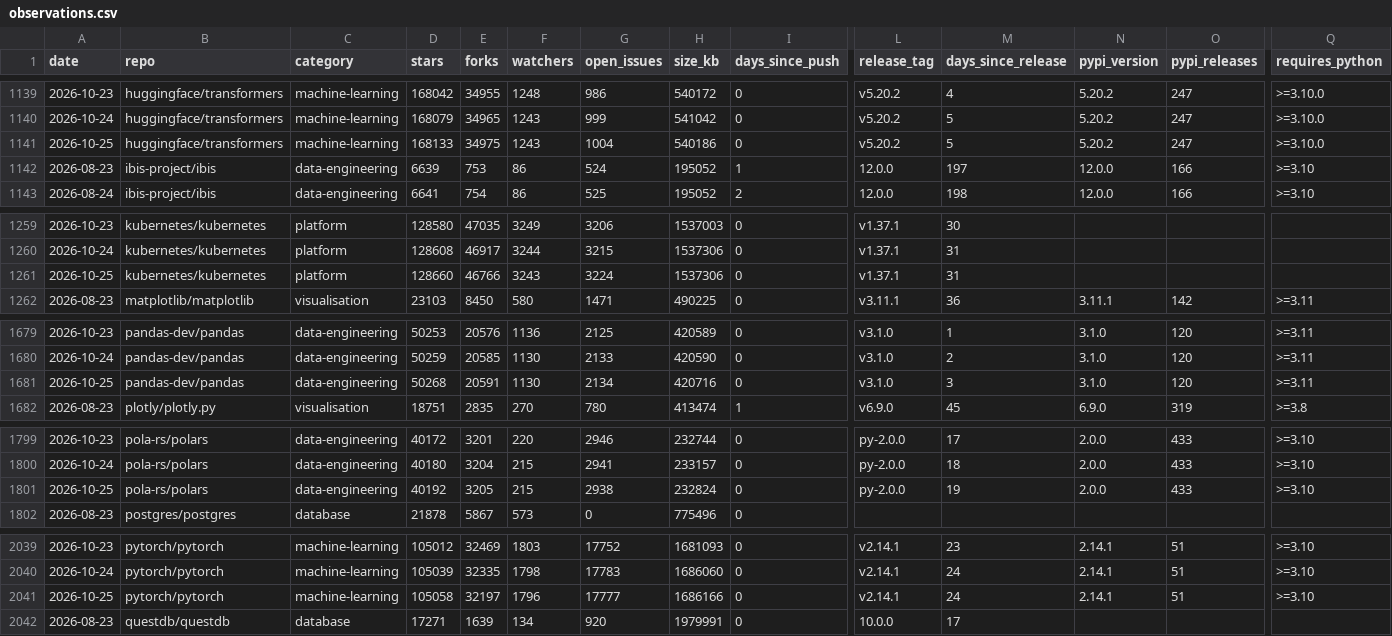
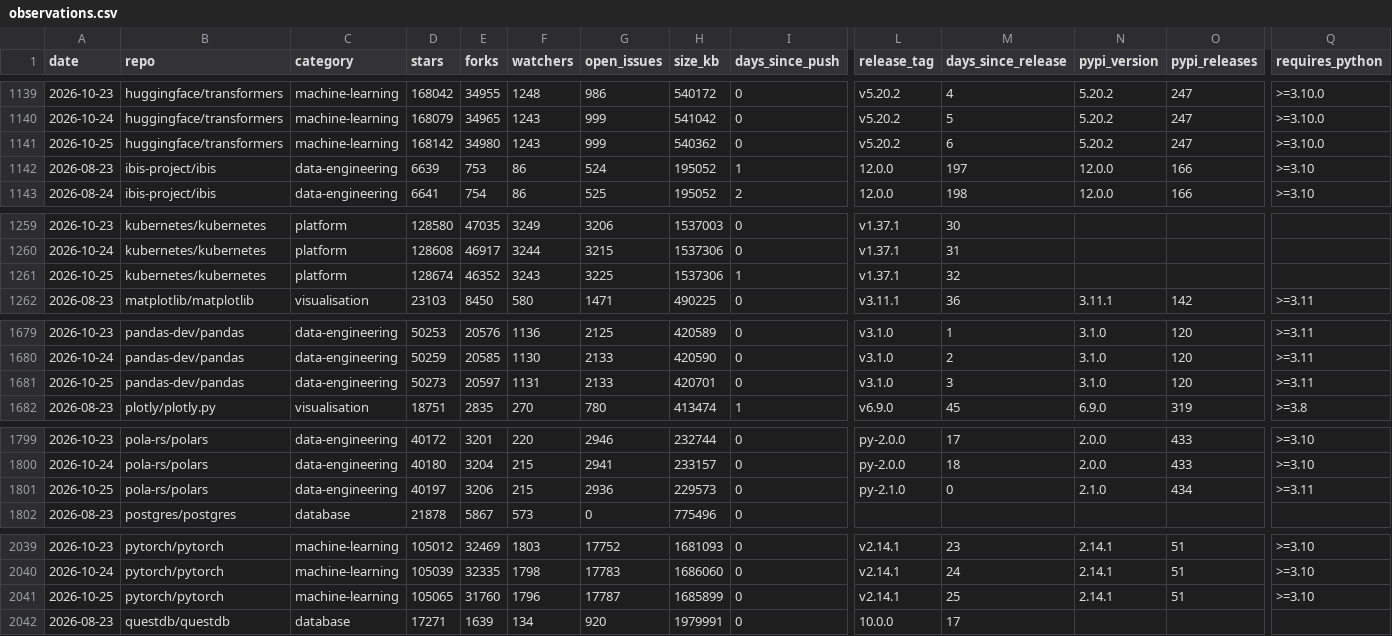
Before and after one commit to Amirzamani1l/oss-momentum, a CSV file: data/observations.csv, drawn as a sheet; only a part is shown, gaps mark what is left out; the diff covers the shown part only; the diff names each change by its address in the sheet, - before the commit and + after, or states it on an @@ line.

Commit message:
data: 2026-10-25 snapshot (42 projects, +786 stars, fastapi leading) (#185)

```diff
--- a/data/observations.csv
+++ b/data/observations.csv
-D1141 (stars): 168133
+D1141 (stars): 168142
-E1141 (forks): 34975
+E1141 (forks): 34980
-G1141 (open_issues): 1004
+G1141 (open_issues): 999
-H1141 (size_kb): 540186
+H1141 (size_kb): 540362
-M1141 (days_since_release): 5
+M1141 (days_since_release): 6
-D1261 (stars): 128660
+D1261 (stars): 128674
-E1261 (forks): 46766
+E1261 (forks): 46352
-G1261 (open_issues): 3224
+G1261 (open_issues): 3225
-I1261 (days_since_push): 0
+I1261 (days_since_push): 1
-M1261 (days_since_release): 31
+M1261 (days_since_release): 32
-D1681 (stars): 50268
+D1681 (stars): 50273
-E1681 (forks): 20591
+E1681 (forks): 20597
-F1681 (watchers): 1130
+F1681 (watchers): 1131
-G1681 (open_issues): 2134
+G1681 (open_issues): 2133
-H1681 (size_kb): 420716
+H1681 (size_kb): 420701
-D1801 (stars): 40192
+D1801 (stars): 40197
-E1801 (forks): 3205
+E1801 (forks): 3206
-G1801 (open_issues): 2938
+G1801 (open_issues): 2936
-H1801 (size_kb): 232824
+H1801 (size_kb): 229573
-L1801 (release_tag): py-2.0.0
+L1801 (release_tag): py-2.1.0
-M1801 (days_since_release): 19
+M1801 (days_since_release): 0
-N1801 (pypi_version): 2.0.0
+N1801 (pypi_version): 2.1.0
-O1801 (pypi_releases): 433
+O1801 (pypi_releases): 434
-Q1801 (requires_python): >=3.10
+Q1801 (requires_python): >=3.11
-D2041 (stars): 105058
+D2041 (stars): 105065
-E2041 (forks): 32197
+E2041 (forks): 31760
-G2041 (open_issues): 17777
+G2041 (open_issues): 17787
-H2041 (size_kb): 1686166
+H2041 (size_kb): 1685899
-M2041 (days_since_release): 24
+M2041 (days_since_release): 25
```
Also changed, not shown: 97 edited cells elsewhere in this file, 35 other files.
